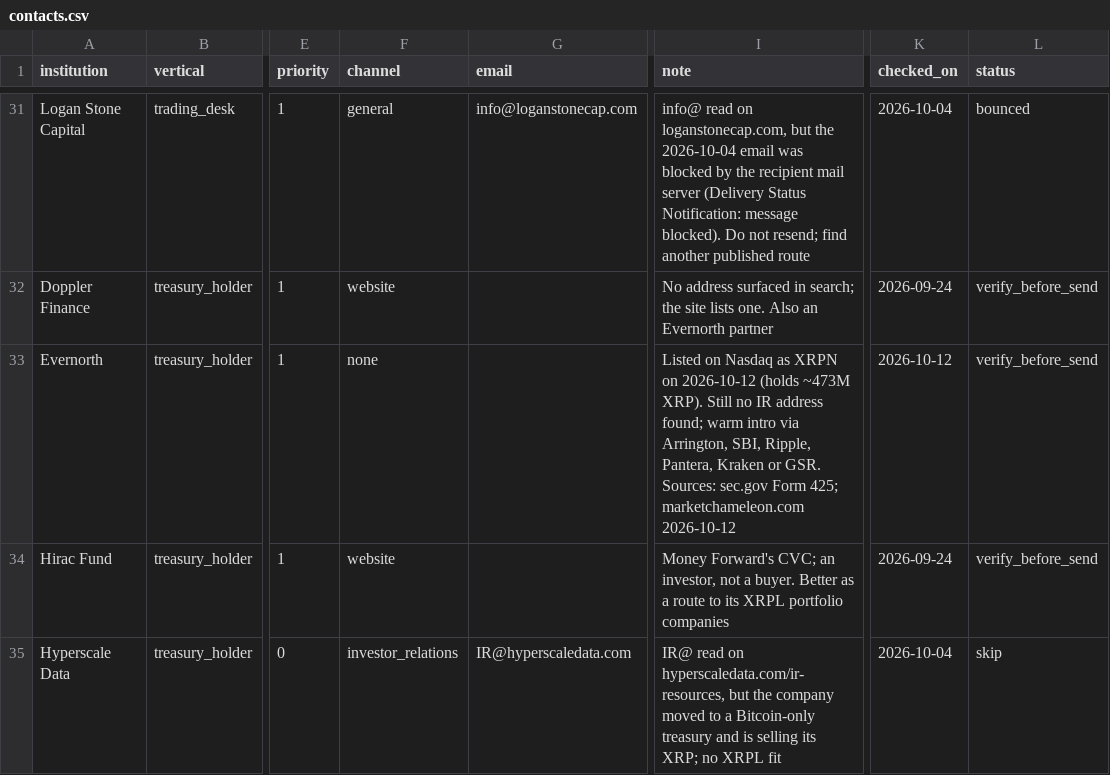
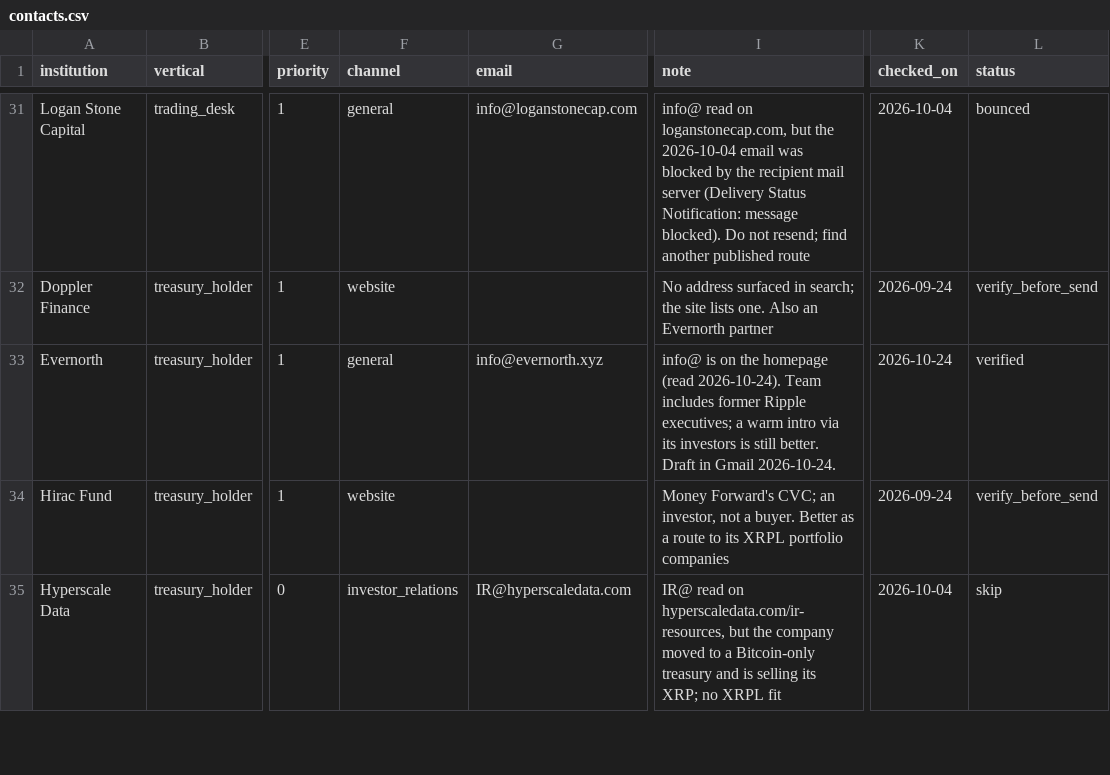
Before and after one commit to Ignosha/noshashi, a CSV file: outreach/contacts.csv, drawn as a sheet; only a part is shown, gaps mark what is left out; the diff covers the shown part only; the diff names each change by its address in the sheet, - before the commit and + after, or states it on an @@ line.

```diff
--- a/outreach/contacts.csv
+++ b/outreach/contacts.csv
-F33 (channel): none
+F33 (channel): general
-G33 (email): (empty)
+G33 (email): info@evernorth.xyz
-I33 (note): Listed on Nasdaq as XRPN on 2026-10-12 (holds ~473M XRP). Still no IR address found; warm intro via Arrington, SBI, Ripple, Pantera, Kraken or GSR. Sources: sec.gov Form 425; marketchameleon.com 2026-10-12
+I33 (note): info@ is on the homepage (read 2026-10-24). Team includes former Ripple executives; a warm intro via its investors is still better. Draft in Gmail 2026-10-24.
-K33 (checked_on): 2026-10-12
+K33 (checked_on): 2026-10-24
-L33 (status): verify_before_send
+L33 (status): verified
```
Also changed, not shown: 14 edited cells elsewhere in this file.
